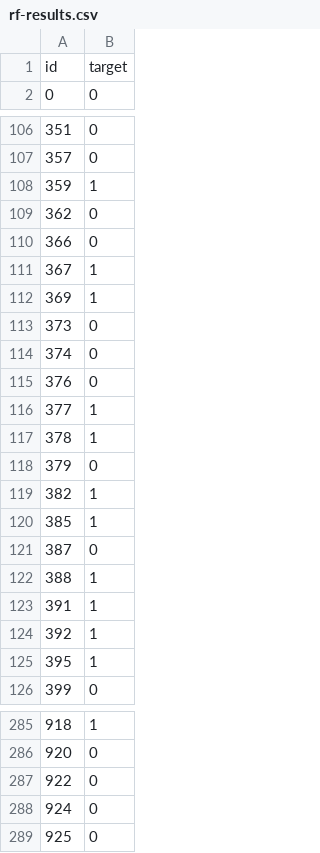
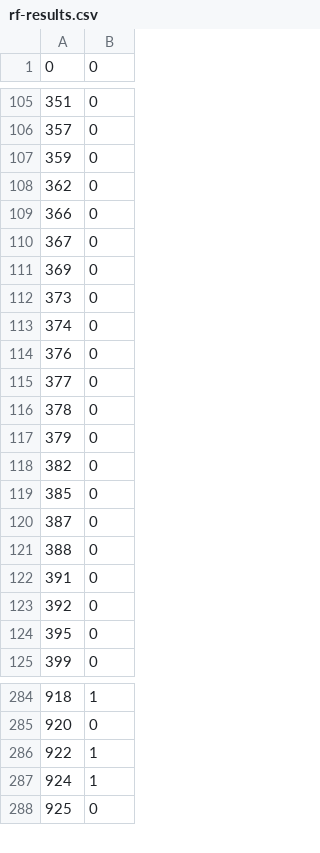
Before and after one commit to maxchristman/comp-562-final-project, a CSV file: disaster-tweets/rf-results.csv, drawn as a sheet; only a part is shown, gaps mark what is left out; the diff covers the shown part only.

```diff
--- a/disaster-tweets/rf-results.csv
+++ b/disaster-tweets/rf-results.csv
@@ -1,2 +1 @@
-id,target
 0,0
@@ -107,7 +106,7 @@ id,target
 357,0
-359,1
+359,0
 362,0
 366,0
-367,1
-369,1
+367,0
+369,0
 373,0
@@ -115,12 +114,12 @@ id,target
 376,0
-377,1
-378,1
+377,0
+378,0
 379,0
-382,1
-385,1
+382,0
+385,0
 387,0
-388,1
-391,1
-392,1
-395,1
+388,0
+391,0
+392,0
+395,0
 399,0
@@ -286,4 +285,4 @@ id,target
 920,0
-922,0
-924,0
+922,1
+924,1
 925,0
```
Also changed, not shown: 22 edited cells elsewhere in this file, disaster-tweets/mlpc-results.csv, 1 other file.
